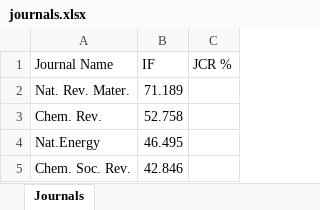
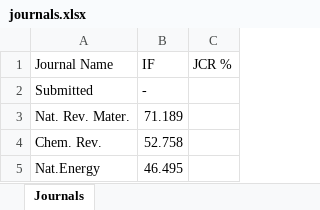
Before and after one commit to MHSeo0930/agem_homepage, an Excel workbook: data/journals.xlsx, sheet Journals, drawn as a sheet; only a part is shown; the shorter side is filled out with more unchanged rows; values as stored, in another font and other column widths than the file's, no borders; the diff names each change by its address in the sheet, - before the commit and + after, or states it on an @@ line.

```diff
--- a/data/journals.xlsx (sheet Journals)
+++ b/data/journals.xlsx (sheet Journals)
+row 2: Submitted | -
```
Also changed, not shown: 17 other files.
